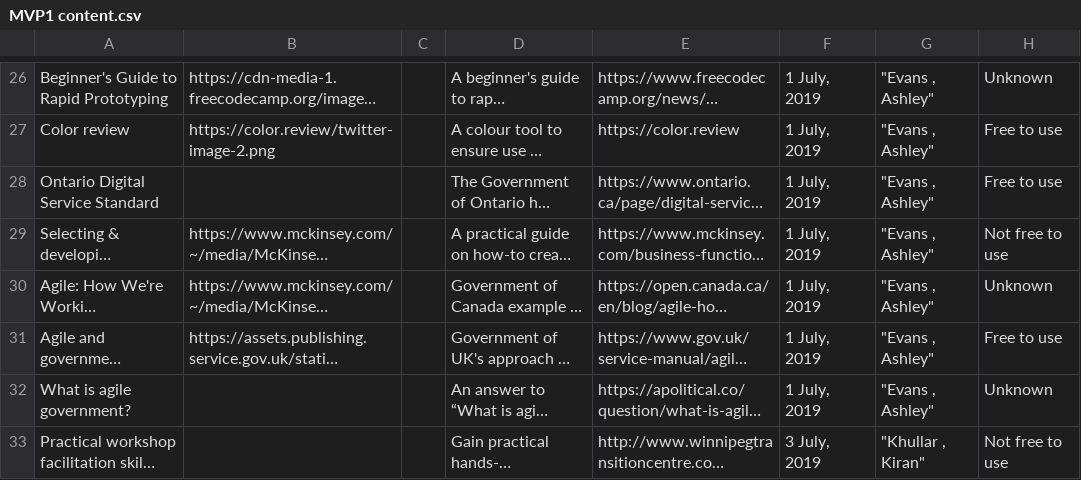
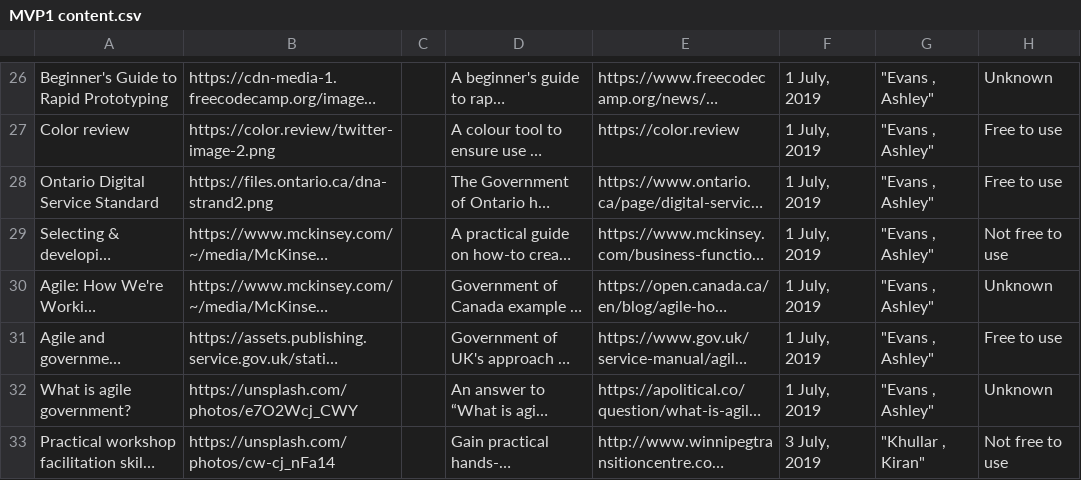
Before and after one commit to DIS-SIN/DOL-MVP, a CSV file: Airtable to JSON/csv/MVP1 content.csv, drawn as a sheet; only a part is shown, gaps mark what is left out; long unchanged cells end in …; the diff covers the shown part only; the diff names each change by its address in the sheet, - before the commit and + after, or states it on an @@ line.

```diff
--- a/Airtable to JSON/csv/MVP1 content.csv
+++ b/Airtable to JSON/csv/MVP1 content.csv
-B28: (empty)
+B28: https://files.ontario.ca/dna-strand2.png
-B32: (empty)
+B32: https://unsplash.com/photos/e7O2Wcj_CWY
-B33: (empty)
+B33: https://unsplash.com/photos/cw-cj_nFa14
```
Also changed, not shown: 1 added row and 38 edited cells elsewhere in this file, 2 other files.
